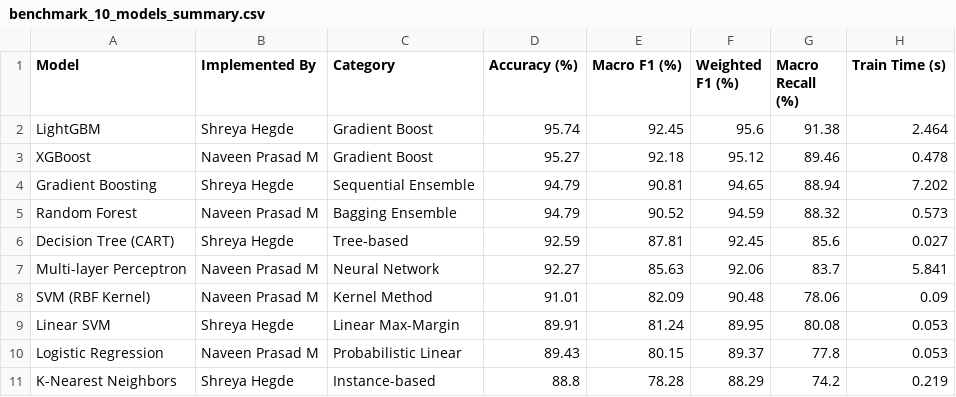
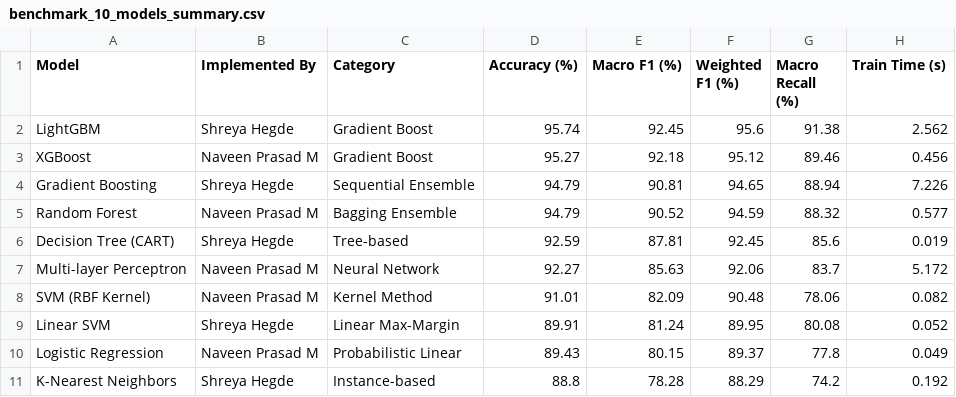
Before and after one commit to NAVEEN4516/fetal-health-classification, a CSV file: academic_review/results/benchmark_10_models_summary.csv, drawn as a sheet.

```diff
--- a/academic_review/results/benchmark_10_models_summary.csv
+++ b/academic_review/results/benchmark_10_models_summary.csv
@@ -1,11 +1,11 @@
 Model,Implemented By,Category,Accuracy (%),Macro F1 (%),Weighted F1 (%),Macro Recall (%),Train Time (s)
-LightGBM,Shreya Hegde,Gradient Boost,95.74,92.45,95.6,91.38,2.464
-XGBoost,Naveen Prasad M,Gradient Boost,95.27,92.18,95.12,89.46,0.478
-Gradient Boosting,Shreya Hegde,Sequential Ensemble,94.79,90.81,94.65,88.94,7.202
-Random Forest,Naveen Prasad M,Bagging Ensemble,94.79,90.52,94.59,88.32,0.573
-Decision Tree (CART),Shreya Hegde,Tree-based,92.59,87.81,92.45,85.6,0.027
-Multi-layer Perceptron,Naveen Prasad M,Neural Network,92.27,85.63,92.06,83.7,5.841
-SVM (RBF Kernel),Naveen Prasad M,Kernel Method,91.01,82.09,90.48,78.06,0.09
-Linear SVM,Shreya Hegde,Linear Max-Margin,89.91,81.24,89.95,80.08,0.053
-Logistic Regression,Naveen Prasad M,Probabilistic Linear,89.43,80.15,89.37,77.8,0.053
-K-Nearest Neighbors,Shreya Hegde,Instance-based,88.8,78.28,88.29,74.2,0.219
+LightGBM,Shreya Hegde,Gradient Boost,95.74,92.45,95.6,91.38,2.562
+XGBoost,Naveen Prasad M,Gradient Boost,95.27,92.18,95.12,89.46,0.456
+Gradient Boosting,Shreya Hegde,Sequential Ensemble,94.79,90.81,94.65,88.94,7.226
+Random Forest,Naveen Prasad M,Bagging Ensemble,94.79,90.52,94.59,88.32,0.577
+Decision Tree (CART),Shreya Hegde,Tree-based,92.59,87.81,92.45,85.6,0.019
+Multi-layer Perceptron,Naveen Prasad M,Neural Network,92.27,85.63,92.06,83.7,5.172
+SVM (RBF Kernel),Naveen Prasad M,Kernel Method,91.01,82.09,90.48,78.06,0.082
+Linear SVM,Shreya Hegde,Linear Max-Margin,89.91,81.24,89.95,80.08,0.052
+Logistic Regression,Naveen Prasad M,Probabilistic Linear,89.43,80.15,89.37,77.8,0.049
+K-Nearest Neighbors,Shreya Hegde,Instance-based,88.8,78.28,88.29,74.2,0.192
```
Also changed, not shown: 3 other files.
